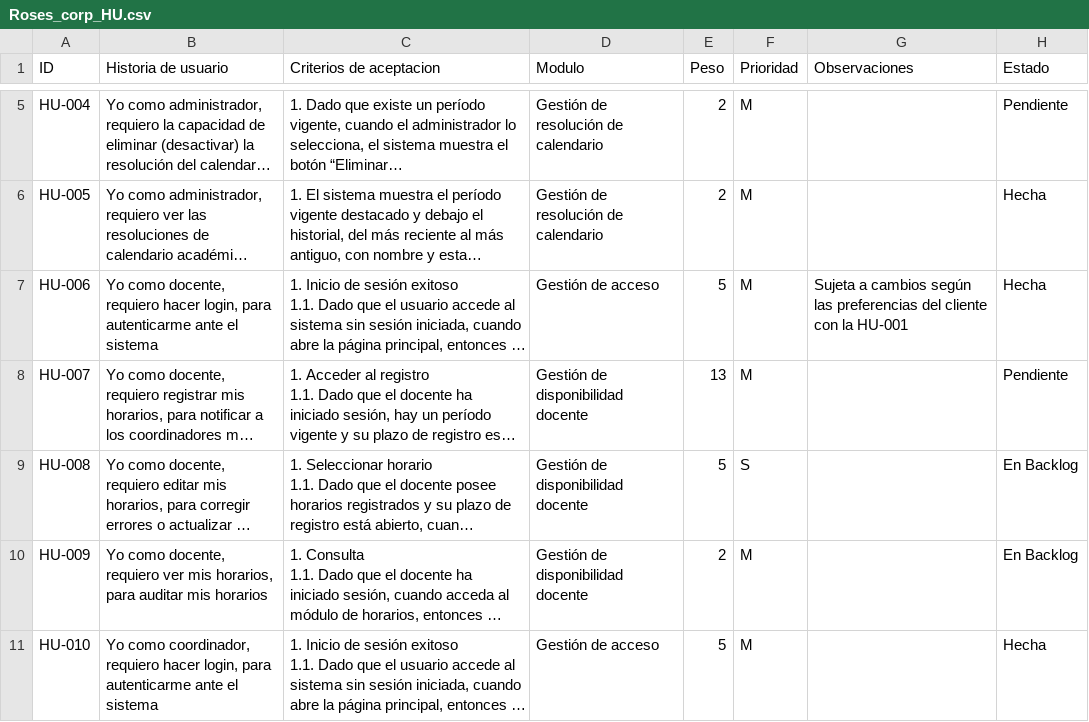
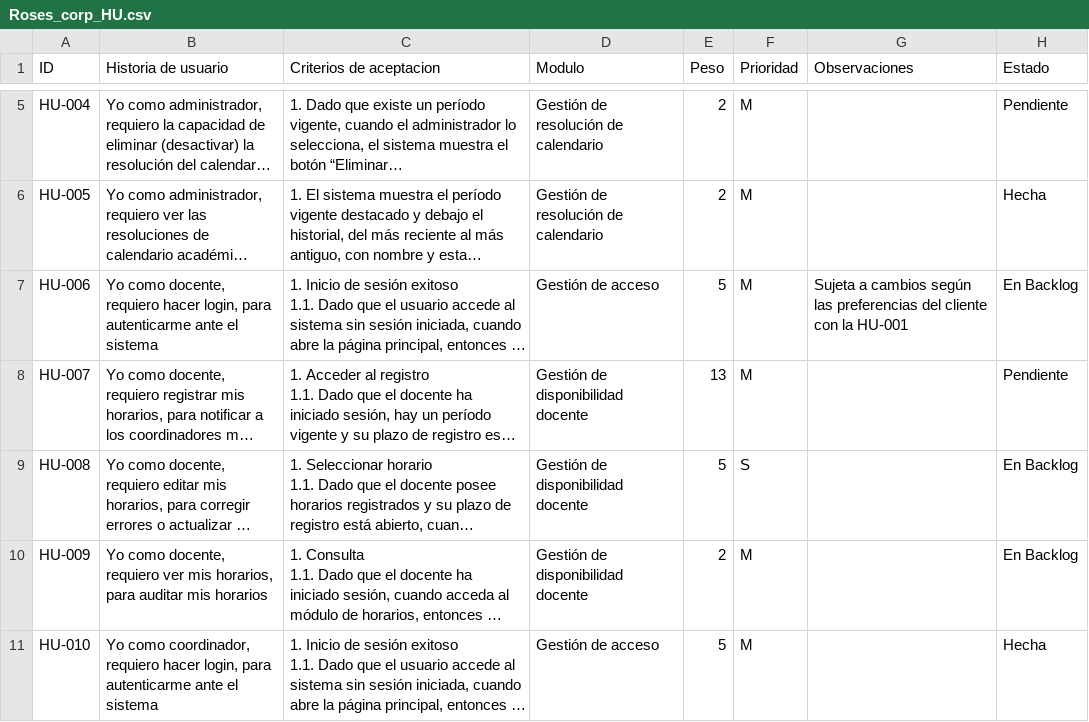
Before and after one commit to ItsJuanPe1/cda-backend, a CSV file: docs/Roses_corp_HU.csv, drawn as a sheet; only a part is shown, gaps mark what is left out; long unchanged cells end in …; the diff names each change by its address in the sheet, - before the commit and + after, or states it on an @@ line.

```diff
--- a/docs/Roses_corp_HU.csv
+++ b/docs/Roses_corp_HU.csv
-H7 (Estado): Hecha
+H7 (Estado): En Backlog
```
Also changed, not shown: 1 other file.
